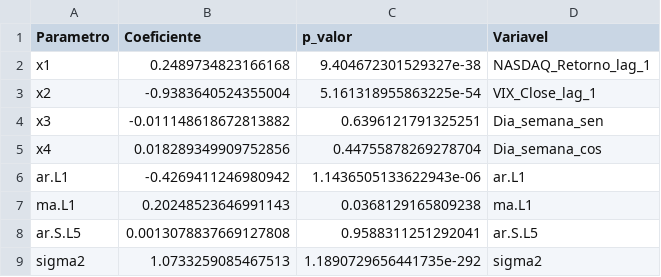
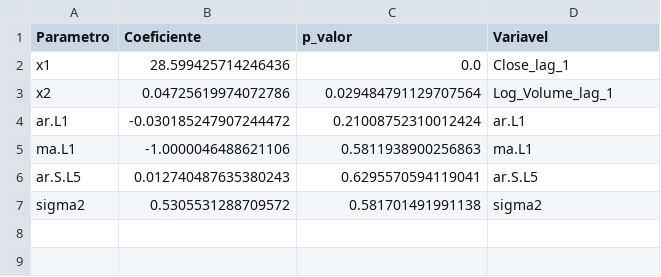
Before and after one commit to KarinaShimoiizaka/Modelagem-Comparativa-de-Series-Temporais, a CSV file: microsoft/resultados/coeficientes_sarimax.csv, drawn as a sheet.

```diff
--- a/microsoft/resultados/coeficientes_sarimax.csv
+++ b/microsoft/resultados/coeficientes_sarimax.csv
@@ -1,9 +1,7 @@
 Parametro,Coeficiente,p_valor,Variavel
-x1,0.2489734823166168,9.404672301529327e-38,NASDAQ_Retorno_lag_1
-x2,-0.9383640524355004,5.161318955863225e-54,VIX_Close_lag_1
-x3,-0.011148618672813882,0.6396121791325251,Dia_semana_sen
-x4,0.018289349909752856,0.44755878269278704,Dia_semana_cos
-ar.L1,-0.4269411246980942,1.1436505133622943e-06,ar.L1
-ma.L1,0.20248523646991143,0.0368129165809238,ma.L1
-ar.S.L5,0.0013078837669127808,0.9588311251292041,ar.S.L5
-sigma2,1.0733259085467513,1.1890729656441735e-292,sigma2
+x1,28.599425714246436,0.0,Close_lag_1
+x2,0.04725619974072786,0.029484791129707564,Log_Volume_lag_1
+ar.L1,-0.030185247907244472,0.21008752310012424,ar.L1
+ma.L1,-1.0000046488621106,0.5811938900256863,ma.L1
+ar.S.L5,0.012740487635380243,0.6295570594119041,ar.S.L5
+sigma2,0.5305531288709572,0.581701491991138,sigma2
```
Also changed, not shown: microsoft/resultados/hiperparametros_modelos.csv, microsoft/resultados/importancia_features.csv, 18 other files.
